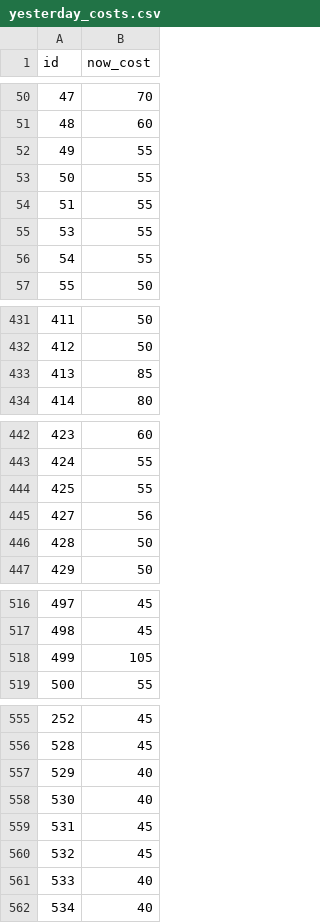
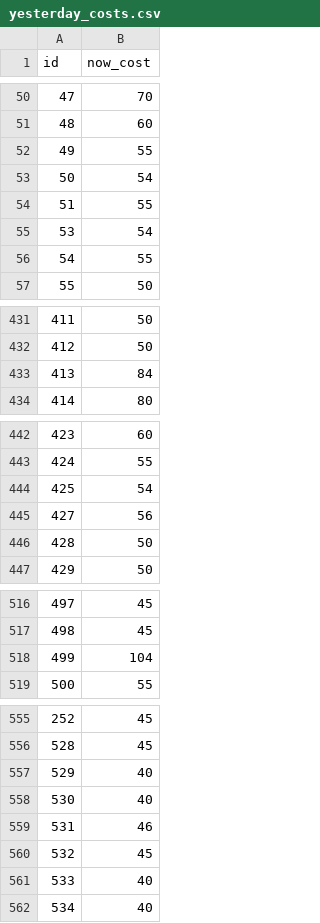
Before and after one commit to meharpalbasi/fpl_price_change_daily, a CSV file: yesterday_costs.csv, drawn as a sheet; only a part is shown, gaps mark what is left out; the diff covers the shown part only.

```diff
--- a/yesterday_costs.csv
+++ b/yesterday_costs.csv
@@ -52,5 +52,5 @@ id,now_cost
 49,55
-50,55
+50,54
 51,55
-53,55
+53,54
 54,55
@@ -432,3 +432,3 @@ id,now_cost
 412,50
-413,85
+413,84
 414,80
@@ -443,3 +443,3 @@ id,now_cost
 424,55
-425,55
+425,54
 427,56
@@ -517,3 +517,3 @@ id,now_cost
 498,45
-499,105
+499,104
 500,55
@@ -558,3 +558,3 @@ id,now_cost
 530,40
-531,45
+531,46
 532,45
```
Also changed, not shown: 2 edited cells elsewhere in this file.
